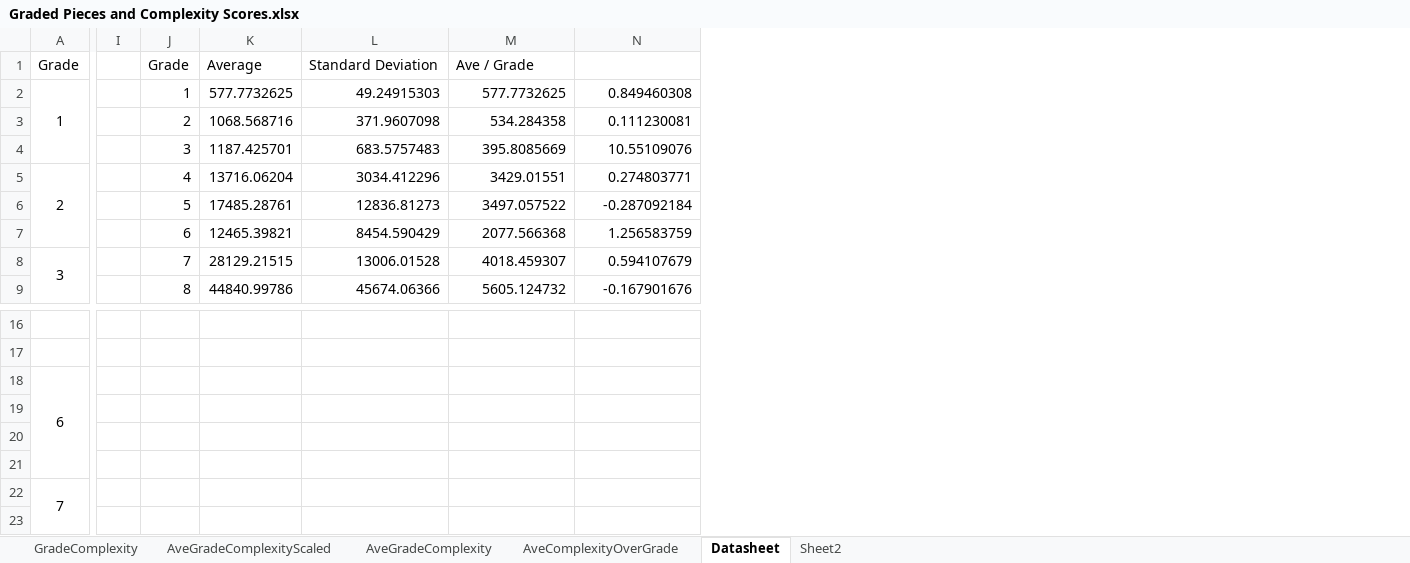
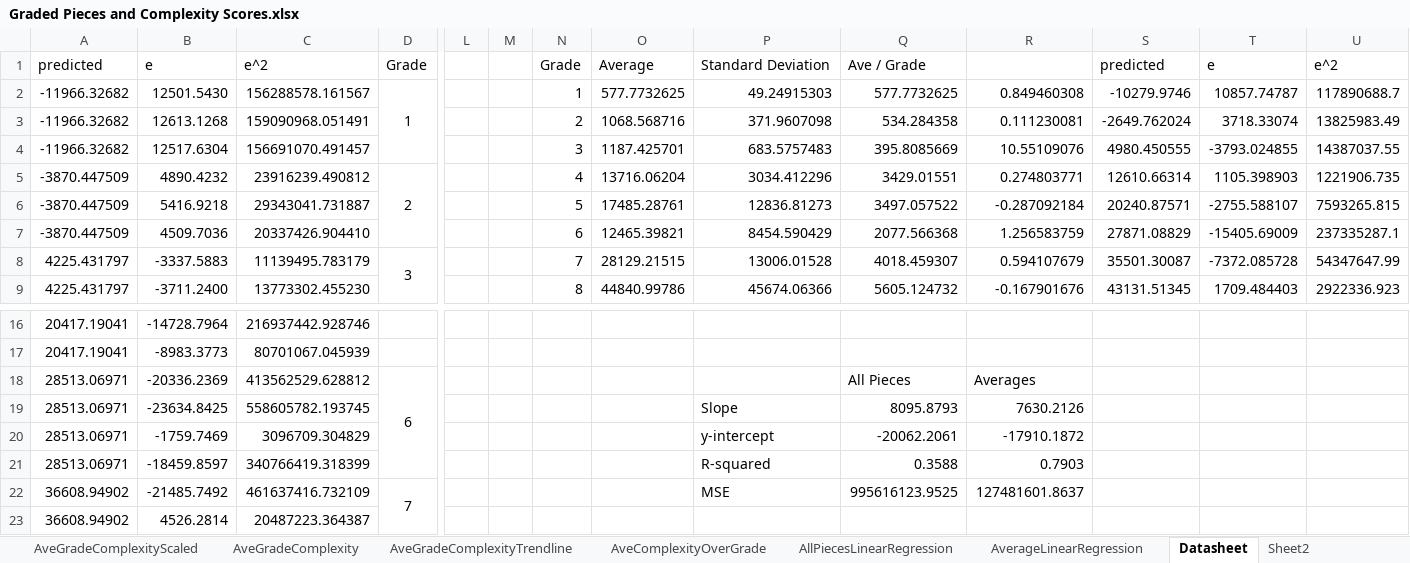
Before and after one commit to xwsxethan/MusicScoring, an Excel workbook: Documents/Data/Graded Pieces and Complexity Scores.xlsx, sheet Datasheet, drawn as a sheet; only a part is shown, gaps mark what is left out; values as stored, in another font and other column widths than the file's, no borders; addresses are those after the commit; the diff names each change by its address in the sheet, - before the commit and + after, or states it on an @@ line.

```diff
--- a/Documents/Data/Graded Pieces and Complexity Scores.xlsx (sheet Datasheet)
+++ b/Documents/Data/Graded Pieces and Complexity Scores.xlsx (sheet Datasheet)
+sheet tab: AveGradeComplexityTrendline
+sheet tab: AllPiecesLinearRegression
+sheet tab: AverageLinearRegression
+column A, rows 1-9: predicted | -11966.32682 | -11966.32682 | -11966.32682 | -3870.447509 | -3870.447509 | -3870.447509 | 4225.431797 | 4225.431797; rows 16-23: 20417.19041 | 20417.19041 | 28513.06971 | 28513.06971 | 28513.06971 | 28513.06971 | 36608.94902 | 36608.94902
+column B, rows 1-9: e | 12501.5430 | 12613.1268 | 12517.6304 | 4890.4232 | 5416.9218 | 4509.7036 | -3337.5883 | -3711.2400; rows 16-23: -14728.7964 | -8983.3773 | -20336.2369 | -23634.8425 | -1759.7469 | -18459.8597 | -21485.7492 | 4526.2814
+column C, rows 1-9: e^2 | 156288578.161567 | 159090968.051491 | 156691070.491457 | 23916239.490812 | 29343041.731887 | 20337426.904410 | 11139495.783179 | 13773302.455230; rows 16-23: 216937442.928746 | 80701067.045939 | 413562529.628812 | 558605782.193745 | 3096709.304829 | 340766419.318399 | 461637416.732109 | 20487223.364387
+column M, empty
+column S, rows 1-9: predicted | -10279.9746 | -2649.762024 | 4980.450555 | 12610.66314 | 20240.87571 | 27871.08829 | 35501.30087 | 43131.51345
+column T, rows 1-9: e | 10857.74787 | 3718.33074 | -3793.024855 | 1105.398903 | -2755.588107 | -15405.69009 | -7372.085728 | 1709.484403
+column U, rows 1-9: e^2 | 117890688.7 | 13825983.49 | 14387037.55 | 1221906.735 | 7593265.815 | 237335287.1 | 54347647.99 | 2922336.923
-Q18: (empty)
+Q18: All Pieces
-R18: (empty)
+R18: Averages
-P19: (empty)
+P19: Slope
-Q19: (empty)
+Q19: 8095.8793
-R19: (empty)
+R19: 7630.2126
-P20: (empty)
+P20: y-intercept
-Q20: (empty)
+Q20: -20062.2061
-R20: (empty)
+R20: -17910.1872
-P21: (empty)
+P21: R-squared
-Q21: (empty)
+Q21: 0.3588
-R21: (empty)
+R21: 0.7903
-P22: (empty)
+P22: MSE
-Q22: (empty)
+Q22: 995616123.9525
-R22: (empty)
+R22: 127481601.8637
```
Also changed, not shown: formulas that keep their value, charts or pictures, 15 other files.
